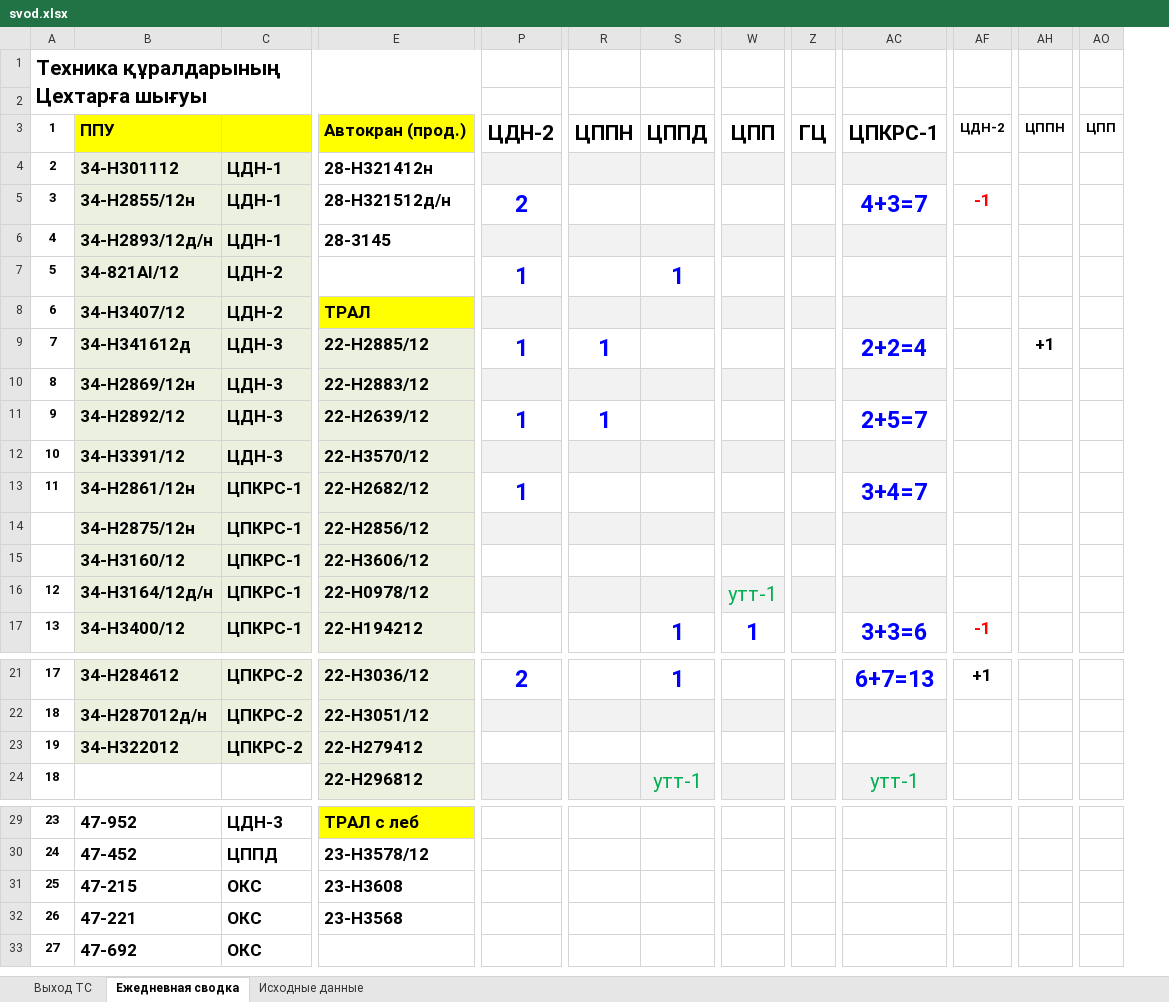
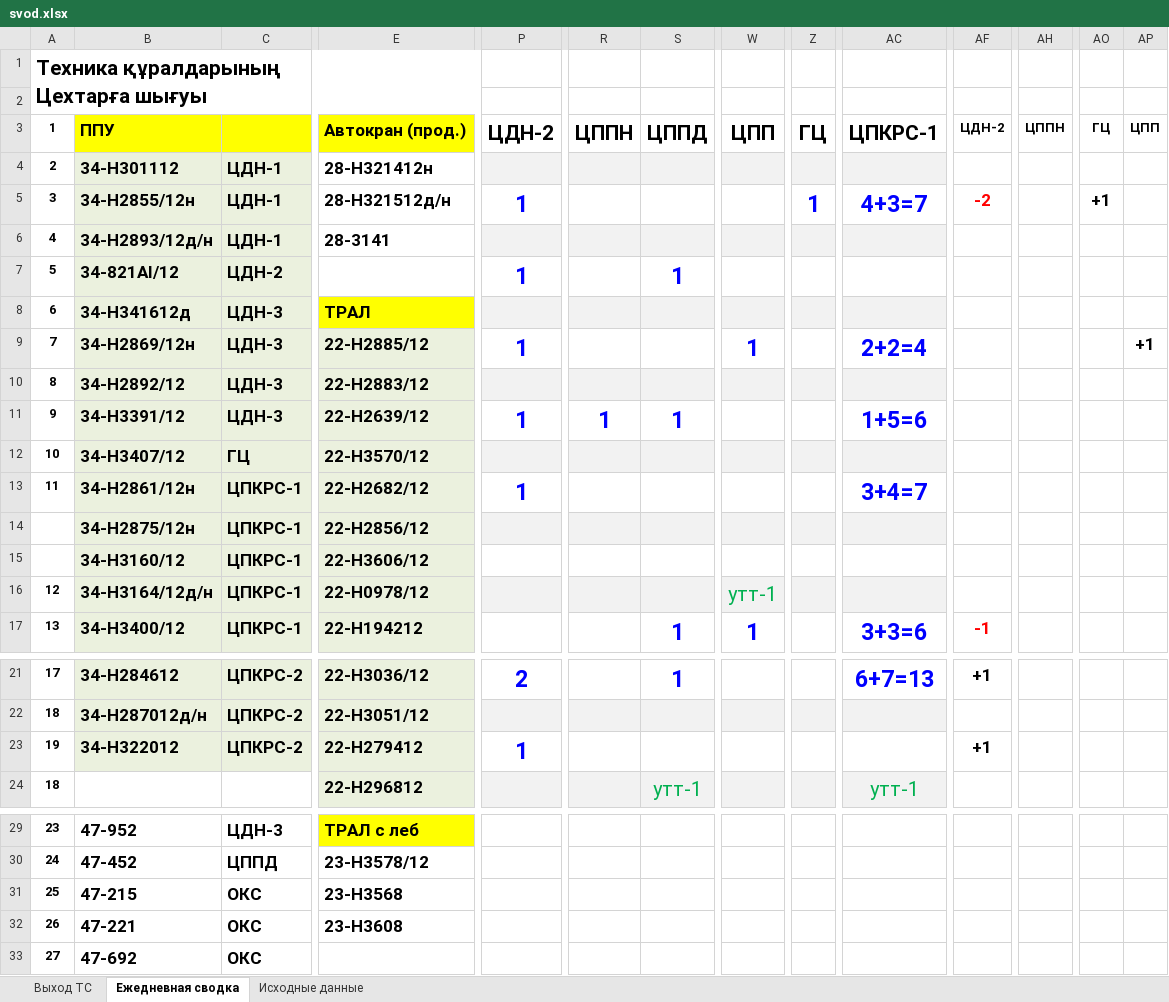
Before and after one commit to aura2889/summary, an Excel workbook: archive/2026-11-12/svod.xlsx, sheet Ежедневная сводка, drawn as a sheet; only a part is shown, gaps mark what is left out; values as stored, in another font and other column widths than the file's, no borders; addresses are those after the commit; the diff covers the shown part only; the diff names each change by its address in the sheet, - before the commit and + after, or states it on an @@ line.

```diff
--- a/archive/2026-11-12/svod.xlsx (sheet Ежедневная сводка)
+++ b/archive/2026-11-12/svod.xlsx (sheet Ежедневная сводка)
+column AO, rows 3-5: ГЦ |  | +1
-P5: 2
+P5: 1
-Z5: (empty)
+Z5: 1
-AF5: -1
+AF5: -2
-E6: 28-3145
+E6: 28-3141
-B8: 34-Н3407/12
+B8: 34-H341612д
-C8: ЦДН-2
+C8: ЦДН-3
-B9: 34-H341612д
+B9: 34-Н2869/12н
-R9: 1
+R9: (empty)
-W9: (empty)
+W9: 1
-AH9: +1
+AH9: (empty)
-AP9: (empty)
+AP9: +1
-B10: 34-Н2869/12н
+B10: 34-Н2892/12
-B11: 34-Н2892/12
+B11: 34-Н3391/12
-S11: (empty)
+S11: 1
-AC11: 2+5=7
+AC11: 1+5=6
-B12: 34-Н3391/12
+B12: 34-Н3407/12
-C12: ЦДН-3
+C12: ГЦ
-P23: (empty)
+P23: 1
-AF23: (empty)
+AF23: +1
-E31: 23-Н3608
+E31: 23-Н3568
-E32: 23-Н3568
+E32: 23-Н3608
```
Also changed, not shown: 25 edited cells elsewhere in this sheet, sheet Исходные данные, sheet Выход ТС, raw/D3.xlsx, raw/MS.xlsx, 7 other files.
